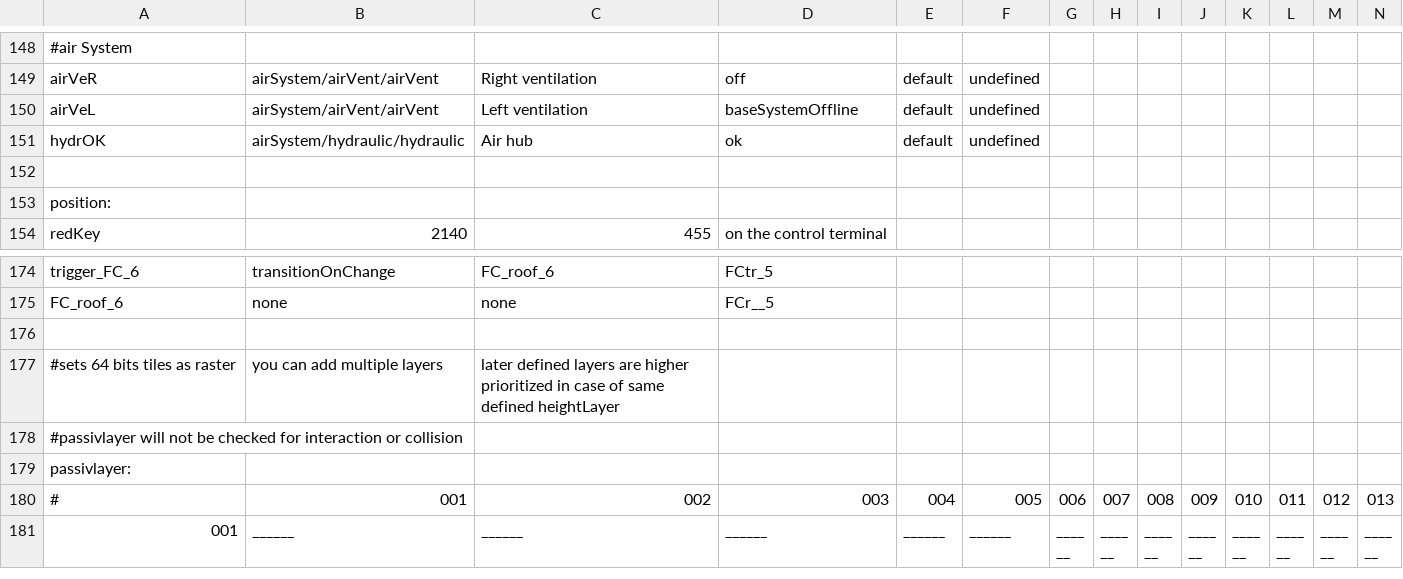
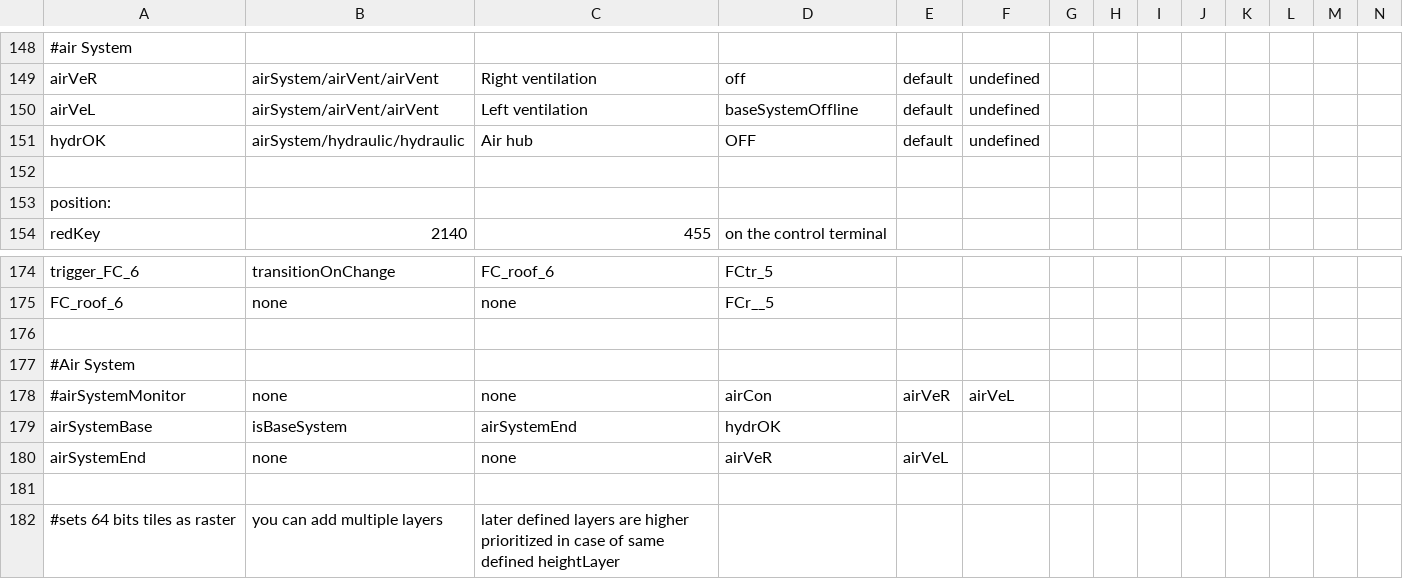
Before and after one commit to WolfgangBischoff/Progress, a CSV file: src/res/level/transporter.csv, drawn as a sheet; only a part is shown, gaps mark what is left out; the shorter side is filled out with more unchanged rows; rows hold the shown columns only; the diff names each change by its address in the sheet, - before the commit and + after, or states it on an @@ line.

```diff
--- a/src/res/level/transporter.csv
+++ b/src/res/level/transporter.csv
-D151: ok
+D151: OFF
+row 176: (empty)
+row 177: #Air System
+row 178: #airSystemMonitor | none | none | airCon | airVeR | airVeL
+row 179: airSystemBase | isBaseSystem | airSystemEnd | hydrOK
+row 180: airSystemEnd | none | none | airVeR | airVeL
```
Also changed, not shown: src/res/actorData/airSystem/hydraulic/hydraulic.csv, 3 other files.
